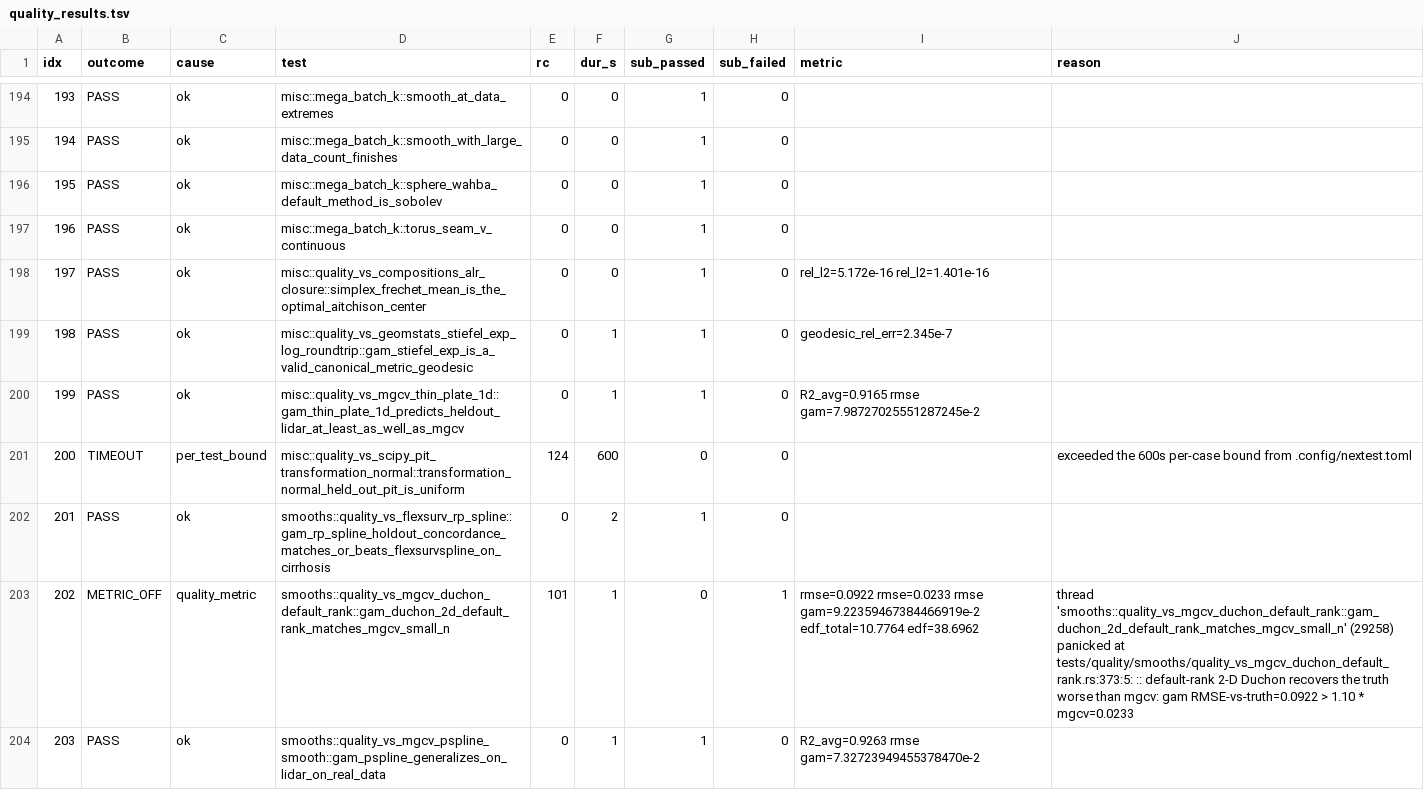
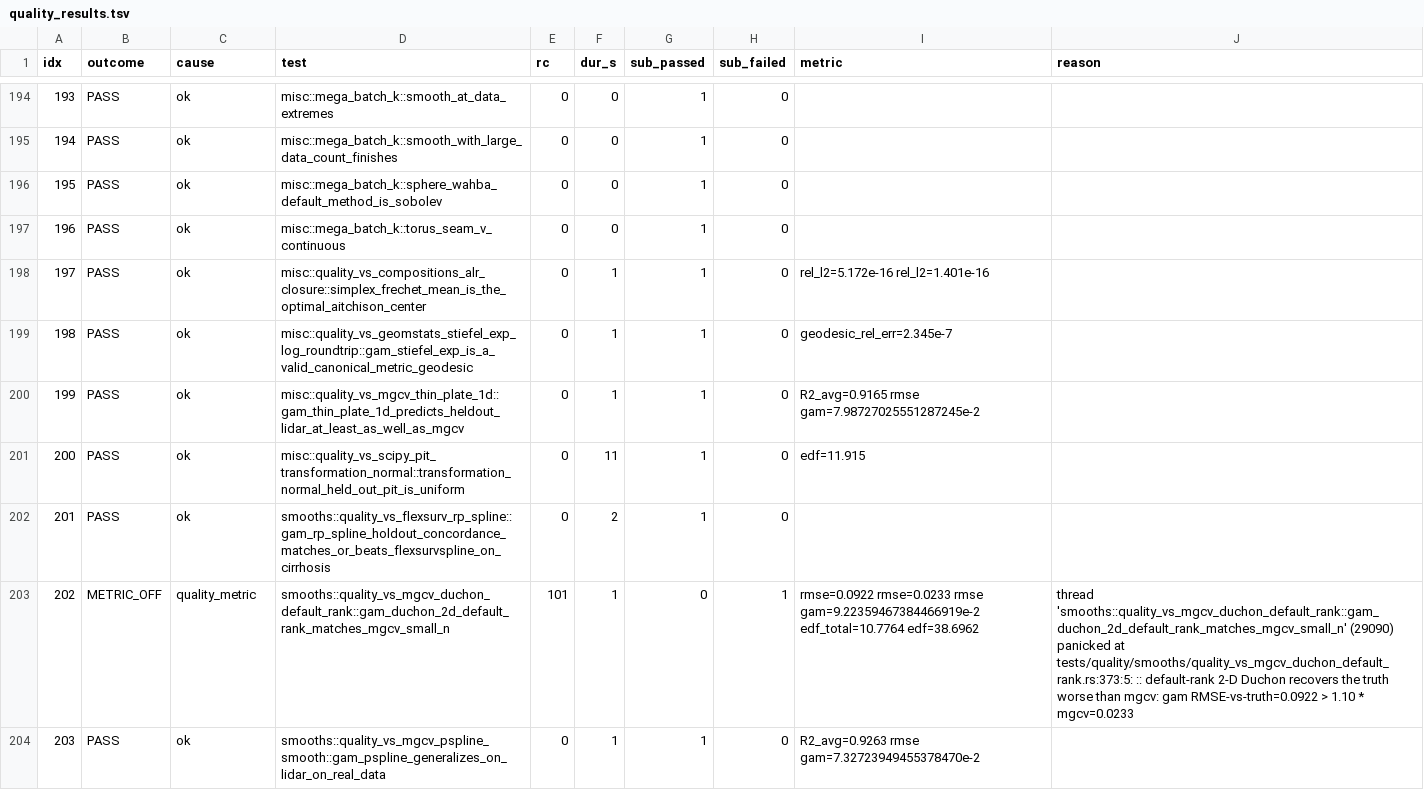
Before and after one commit to SauersML/gam, a TSV file: bench/gha_results/reference-quality/quality_results.tsv, drawn as a sheet; only a part is shown, gaps mark what is left out; the diff covers the shown part only.

```diff
--- a/bench/gha_results/reference-quality/quality_results.tsv
+++ b/bench/gha_results/reference-quality/quality_results.tsv
@@ -197,8 +197,8 @@ idx	outcome	cause	test	rc	dur_s	sub_passed	sub_failed	metric	reason
 196	PASS	ok	misc::mega_batch_k::torus_seam_v_continuous	0	0	1	0		
-197	PASS	ok	misc::quality_vs_compositions_alr_closure::simplex_frechet_mean_is_the_optimal_aitchison_center	0	0	1	0	rel_l2=5.172e-16 rel_l2=1.401e-16 	
+197	PASS	ok	misc::quality_vs_compositions_alr_closure::simplex_frechet_mean_is_the_optimal_aitchison_center	0	1	1	0	rel_l2=5.172e-16 rel_l2=1.401e-16 	
 198	PASS	ok	misc::quality_vs_geomstats_stiefel_exp_log_roundtrip::gam_stiefel_exp_is_a_valid_canonical_metric_geodesic	0	1	1	0	geodesic_rel_err=2.345e-7 	
 199	PASS	ok	misc::quality_vs_mgcv_thin_plate_1d::gam_thin_plate_1d_predicts_heldout_lidar_at_least_as_well_as_mgcv	0	1	1	0	R2_avg=0.9165 rmse gam=7.98727025551287245e-2 	
-200	TIMEOUT	per_test_bound	misc::quality_vs_scipy_pit_transformation_normal::transformation_normal_held_out_pit_is_uniform	124	600	0	0		exceeded the 600s per-case bound from .config/nextest.toml
+200	PASS	ok	misc::quality_vs_scipy_pit_transformation_normal::transformation_normal_held_out_pit_is_uniform	0	11	1	0	edf=11.915 	
 201	PASS	ok	smooths::quality_vs_flexsurv_rp_spline::gam_rp_spline_holdout_concordance_matches_or_beats_flexsurvspline_on_cirrhosis	0	2	1	0		
-202	METRIC_OFF	quality_metric	smooths::quality_vs_mgcv_duchon_default_rank::gam_duchon_2d_default_rank_matches_mgcv_small_n	101	1	0	1	rmse=0.0922 rmse=0.0233 rmse gam=9.22359467384466919e-2 edf_total=10.7764 edf=38.6962 	thread 'smooths::quality_vs_mgcv_duchon_default_rank::gam_duchon_2d_default_rank_matches_mgcv_small_n' (29258) panicked at tests/quality/smooths/quality_vs_mgcv_duchon_default_rank.rs:373:5: :: default-rank 2-D Duchon recovers the truth worse than mgcv: gam RMSE-vs-truth=0.0922 > 1.10 * mgcv=0.0233
+202	METRIC_OFF	quality_metric	smooths::quality_vs_mgcv_duchon_default_rank::gam_duchon_2d_default_rank_matches_mgcv_small_n	101	1	0	1	rmse=0.0922 rmse=0.0233 rmse gam=9.22359467384466919e-2 edf_total=10.7764 edf=38.6962 	thread 'smooths::quality_vs_mgcv_duchon_default_rank::gam_duchon_2d_default_rank_matches_mgcv_small_n' (29090) panicked at tests/quality/smooths/quality_vs_mgcv_duchon_default_rank.rs:373:5: :: default-rank 2-D Duchon recovers the truth worse than mgcv: gam RMSE-vs-truth=0.0922 > 1.10 * mgcv=0.0233
 203	PASS	ok	smooths::quality_vs_mgcv_pspline_smooth::gam_pspline_generalizes_on_lidar_on_real_data	0	1	1	0	R2_avg=0.9263 rmse gam=7.32723949455378470e-2 	
```
Also changed, not shown: 162 edited cells elsewhere in this file, 3 other files.
